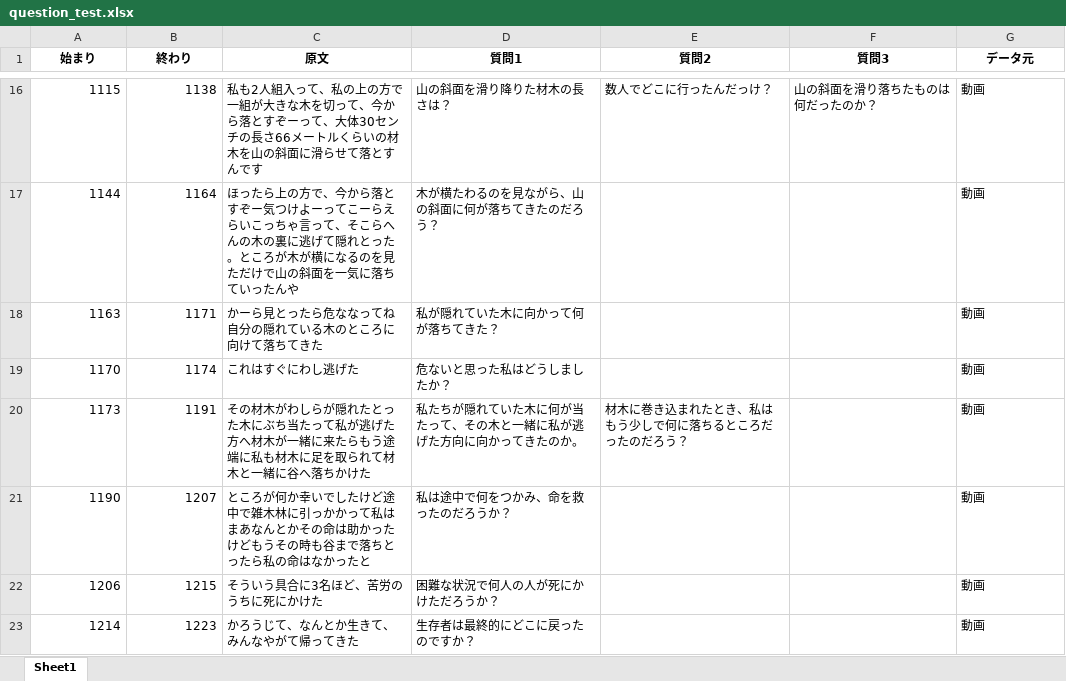
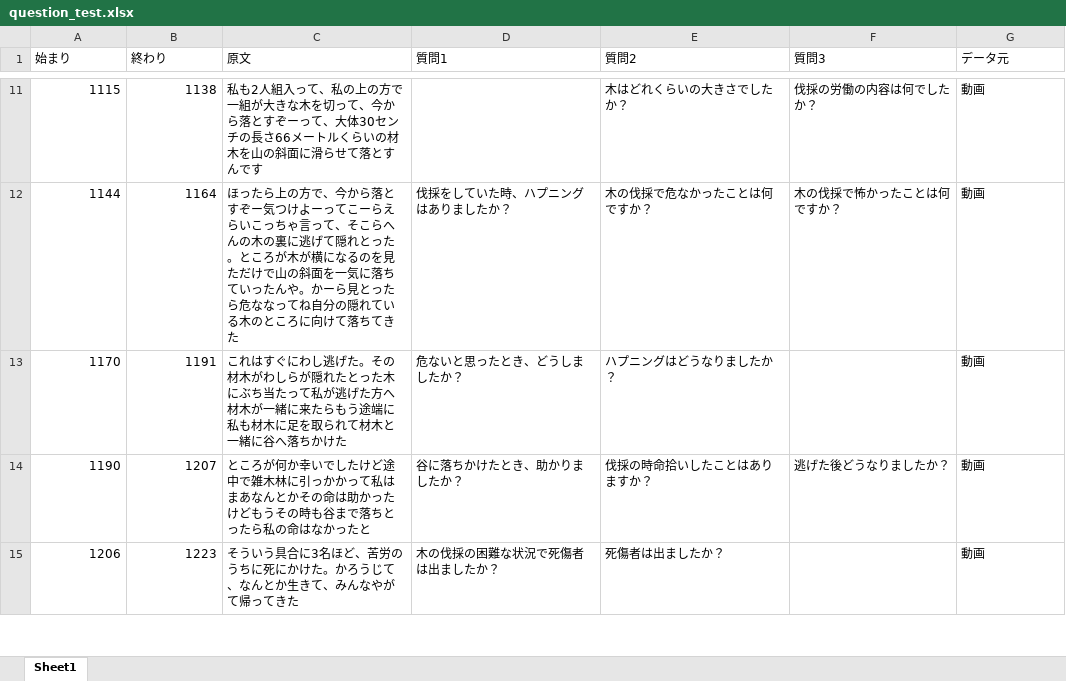
Before and after one commit to kouki-f/souzoukougaku_hikiage, an Excel workbook: data/question_test.xlsx, sheet Sheet1, drawn as a sheet; only a part is shown, gaps mark what is left out; values as stored, in another font and other column widths than the file's, no borders; removed rows and columns are numbered as before the commit, all else as after; the diff covers the shown part only; the diff names each change by its address in the sheet, - before the commit and + after, or states it on an @@ line.

```diff
--- a/data/question_test.xlsx (sheet Sheet1)
+++ b/data/question_test.xlsx (sheet Sheet1)
@@ A1:G1 bold: on → off, alignment: center → left @@
-D11 (質問1): 山の斜面を滑り降りた材木の長さは？
+D11 (質問1): (empty)
-E11 (質問2): 数人でどこに行ったんだっけ？
+E11 (質問2): 木はどれくらいの大きさでしたか？
-F11 (質問3): 山の斜面を滑り落ちたものは何だったのか？
+F11 (質問3): 伐採の労働の内容は何でしたか？
-C12 (原文): …ったんや
+C12 (原文): …ったんや。かーら見とったら危ななってね自分の隠れている木のところに向けて落ちてきた
-D12 (質問1): 木が横たわるのを見ながら、山の斜面に何が落ちてきたのだろう？
+D12 (質問1): 伐採をしていた時、ハプニングはありましたか？
-E12 (質問2): (empty)
+E12 (質問2): 木の伐採で危なかったことは何ですか？
-F12 (質問3): (empty)
+F12 (質問3): 木の伐採で怖かったことは何ですか？
-row 18: 1163 | 1171 | かーら見とったら危ななってね自分の隠れている木のところに向けて落ちてきた | 私が隠れていた木に向かって何が落ちてきた？ |  |  | 動画
-B13 (終わり): 1174
+B13 (終わり): 1191
-C13 (原文): …し逃げた
+C13 (原文): …し逃げた。その材木がわしらが隠れたとった木にぶち当たって私が逃げた方へ材木が一緒に来たらもう途端に私も材木に足を取られて材木と一緒に谷へ落ちかけた
-D13 (質問1): 危ないと思った私はどうしましたか？
+D13 (質問1): 危ないと思ったとき、どうしましたか？
-E13 (質問2): (empty)
+E13 (質問2): ハプニングはどうなりましたか？
-row 20: 1173 | 1191 | その材木がわしらが隠れたとった木にぶち当たって私が逃げた方へ材木が一緒に来たらもう途端に私も材木に足を取られて材木と一緒に谷へ落ちかけた | 私たちが隠れていた木に何が当たって、その木と一緒に私が逃げた方向に向かってきたのか。 | 材木に巻き込まれたとき、私はもう少しで何に落ちるところだったのだろう？ |  | 動画
-D14 (質問1): 私は途中で何をつかみ、命を救ったのだろうか？
+D14 (質問1): 谷に落ちかけたとき、助かりましたか？
-E14 (質問2): (empty)
+E14 (質問2): 伐採の時命拾いしたことはありますか？
-F14 (質問3): (empty)
+F14 (質問3): 逃げた後どうなりましたか？
-B15 (終わり): 1215
+B15 (終わり): 1223
-C15 (原文): そういう具合に3名ほど、苦労のうちに死にかけた
+C15 (原文): そういう具合に3名ほど、苦労のうちに死にかけた。かろうじて、なんとか生きて、みんなやがて帰ってきた
-D15 (質問1): 困難な状況で何人の人が死にかけただろうか？
+D15 (質問1): 木の伐採の困難な状況で死傷者は出ましたか？
-E15 (質問2): (empty)
+E15 (質問2): 死傷者は出ましたか？
-row 23: 1214 | 1223 | かろうじて、なんとか生きて、みんなやがて帰ってきた | 生存者は最終的にどこに戻ったのですか？ |  |  | 動画
```
Also changed, not shown: 13 removed rows and 43 edited cells elsewhere in this sheet, 13 other files.
